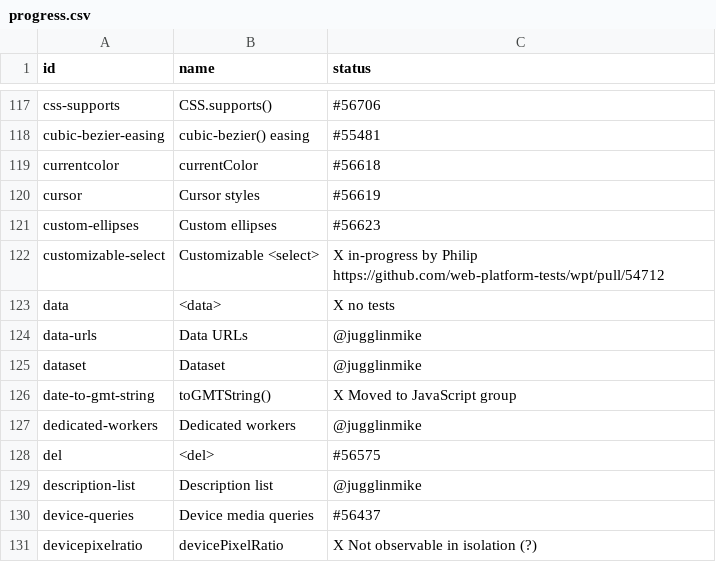
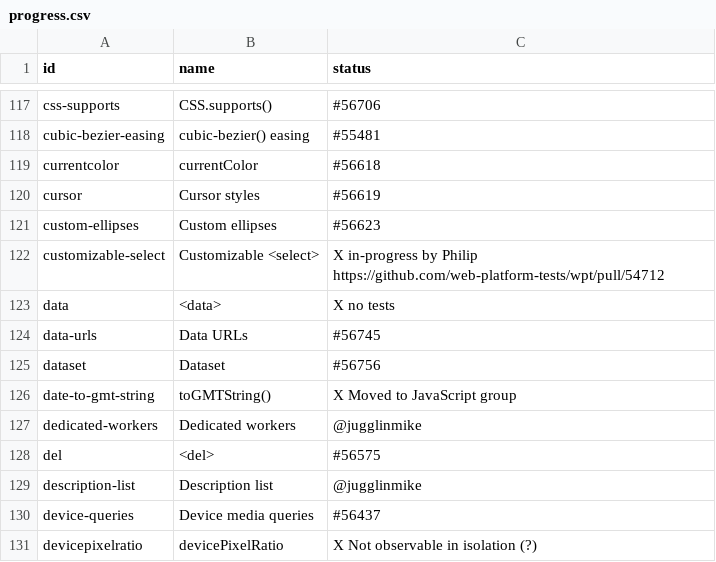
Before and after one commit to bocoup/wpt-classification-tools, a CSV file: progress.csv, drawn as a sheet; only a part is shown, gaps mark what is left out.

Commit message:
Update progress

```diff
--- a/progress.csv
+++ b/progress.csv
@@ -123,4 +123,4 @@ customizable-select,Customizable <select>,X in-progress by Philip https://github
 data,<data>,X no tests
-data-urls,Data URLs,@jugglinmike
-dataset,Dataset,@jugglinmike
+data-urls,Data URLs,#56745
+dataset,Dataset,#56756
 date-to-gmt-string,toGMTString(),X Moved to JavaScript group
```
